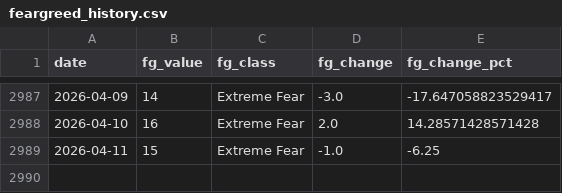
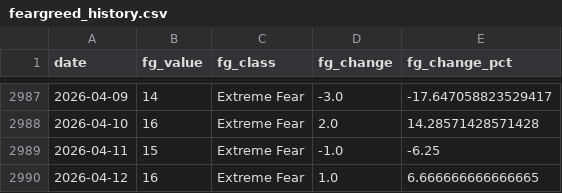
Before and after one commit to juanjo-geo/financial-agent, a CSV file: data/historical/feargreed_history.csv, drawn as a sheet; only a part is shown, gaps mark what is left out; the diff names each change by its address in the sheet, - before the commit and + after, or states it on an @@ line.

```diff
--- a/data/historical/feargreed_history.csv
+++ b/data/historical/feargreed_history.csv
+row 2990: 2026-04-12 | 16 | Extreme Fear | 1.0 | 6.666666666666665
```
Also changed, not shown: data/processed/latest_snapshot.csv, data/signals/evaluation_log.csv, 21 other files.
